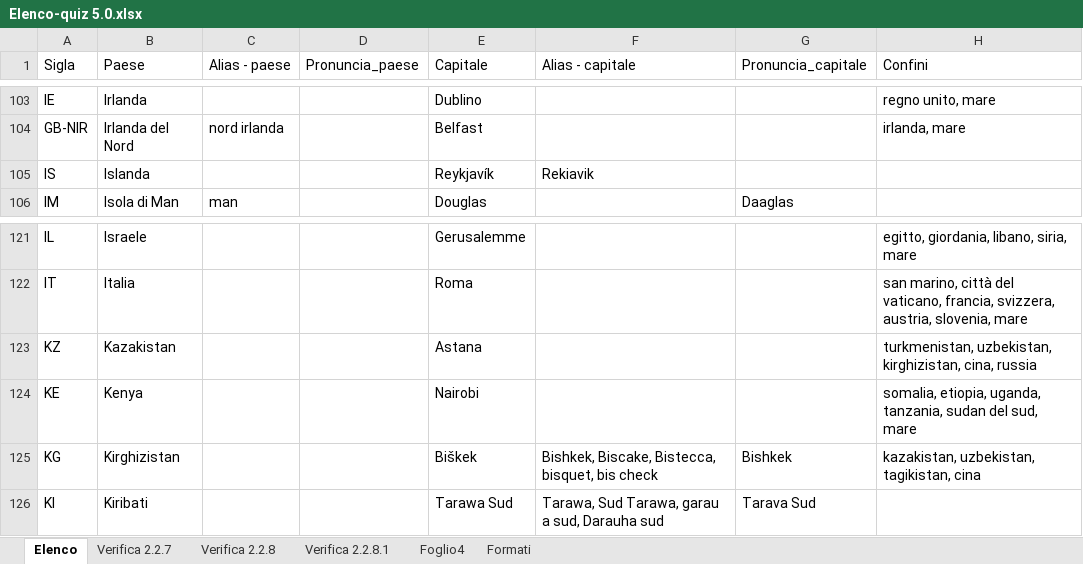
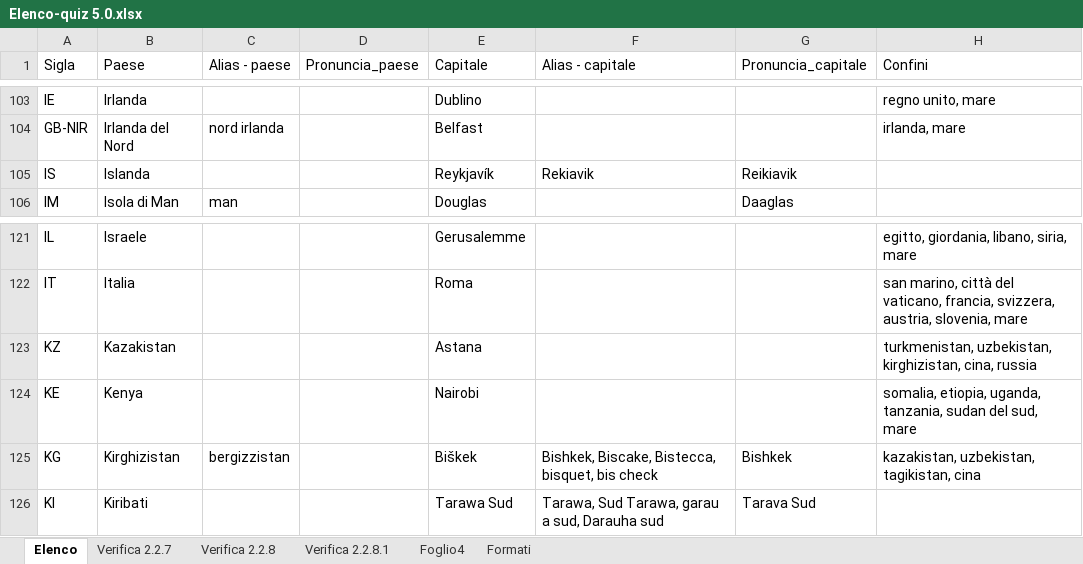
Before and after one commit to Kripsnark/QuizGeograficoDefinitivo, an Excel workbook: Elenco-quiz 5.0.xlsx, sheet Elenco, drawn as a sheet; only a part is shown, gaps mark what is left out; values as stored, in another font and other column widths than the file's, no borders; charts and pictures and table styles not drawn; the diff covers the shown part only; the diff names each change by its address in the sheet, - before the commit and + after, or states it on an @@ line.

```diff
--- a/Elenco-quiz 5.0.xlsx (sheet Elenco)
+++ b/Elenco-quiz 5.0.xlsx (sheet Elenco)
-G105 (Pronuncia_capitale): (empty)
+G105 (Pronuncia_capitale): Reikiavik
-C125 (Alias - paese): (empty)
+C125 (Alias - paese): bergizzistan
```
Also changed, not shown: 10 edited cells elsewhere in this sheet.
